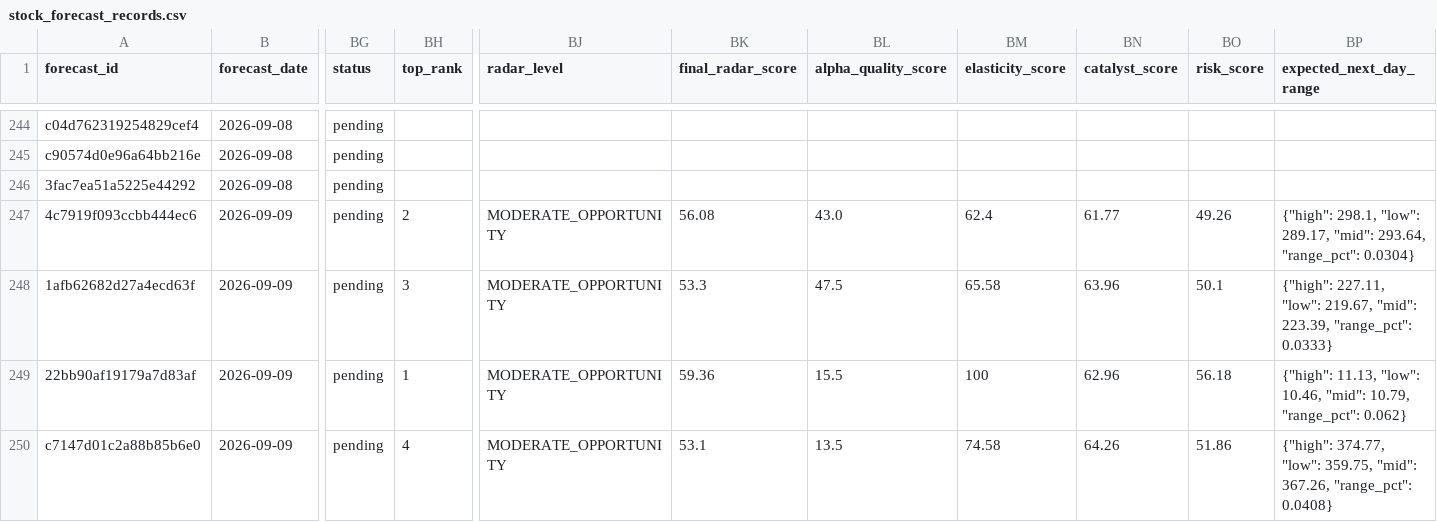
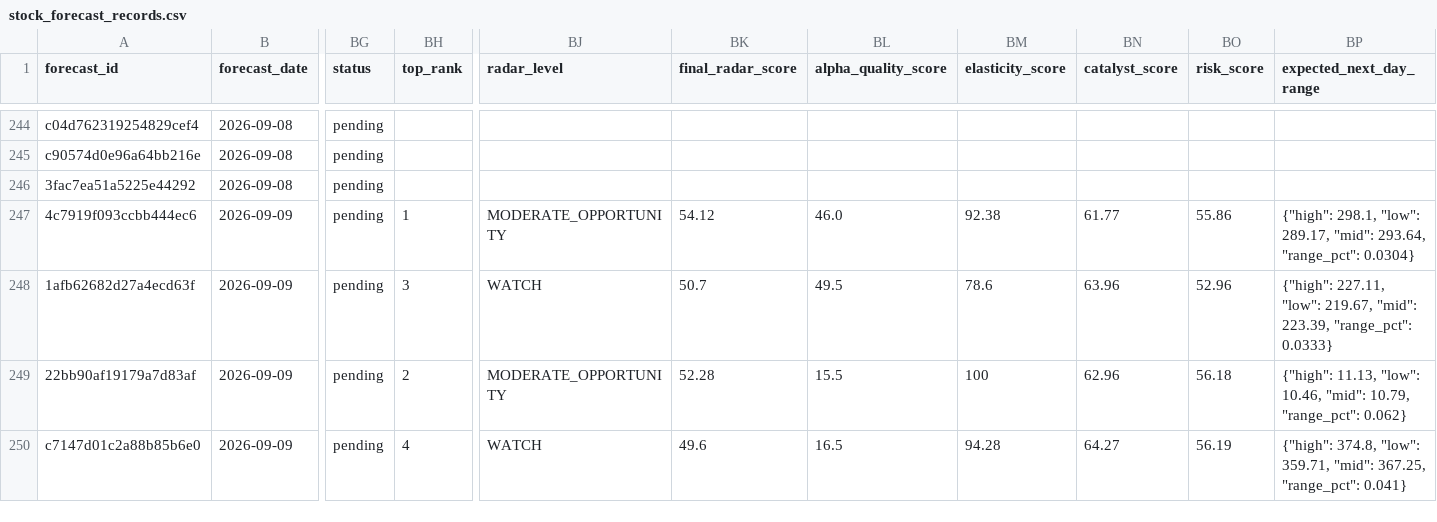
Before and after one commit to xuanho912/market-predictor, a CSV file: outputs/stock_forecast_records.csv, drawn as a sheet; only a part is shown, gaps mark what is left out; the diff names each change by its address in the sheet, - before the commit and + after, or states it on an @@ line.

```diff
--- a/outputs/stock_forecast_records.csv
+++ b/outputs/stock_forecast_records.csv
-BH247 (top_rank): 2
+BH247 (top_rank): 1
-BK247 (final_radar_score): 56.08
+BK247 (final_radar_score): 54.12
-BL247 (alpha_quality_score): 43.0
+BL247 (alpha_quality_score): 46.0
-BM247 (elasticity_score): 62.4
+BM247 (elasticity_score): 92.38
-BO247 (risk_score): 49.26
+BO247 (risk_score): 55.86
-BJ248 (radar_level): MODERATE_OPPORTUNITY
+BJ248 (radar_level): WATCH
-BK248 (final_radar_score): 53.3
+BK248 (final_radar_score): 50.7
-BL248 (alpha_quality_score): 47.5
+BL248 (alpha_quality_score): 49.5
-BM248 (elasticity_score): 65.58
+BM248 (elasticity_score): 78.6
-BO248 (risk_score): 50.1
+BO248 (risk_score): 52.96
-BH249 (top_rank): 1
+BH249 (top_rank): 2
-BK249 (final_radar_score): 59.36
+BK249 (final_radar_score): 52.28
-BJ250 (radar_level): MODERATE_OPPORTUNITY
+BJ250 (radar_level): WATCH
-BK250 (final_radar_score): 53.1
+BK250 (final_radar_score): 49.6
-BL250 (alpha_quality_score): 13.5
+BL250 (alpha_quality_score): 16.5
-BM250 (elasticity_score): 74.58
+BM250 (elasticity_score): 94.28
-BN250 (catalyst_score): 64.26
+BN250 (catalyst_score): 64.27
-BO250 (risk_score): 51.86
+BO250 (risk_score): 56.19
-BP250 (expected_next_day_range): {"high": 374.77, "low": 359.75, "mid": 367.26, "range_pct": 0.0408}
+BP250 (expected_next_day_range): {"high": 374.8, "low": 359.71, "mid": 367.25, "range_pct": 0.041}
```
Also changed, not shown: outputs/forecast_records.csv, outputs/forward_alpha_v1_daily_checks.csv, 55 other files.
